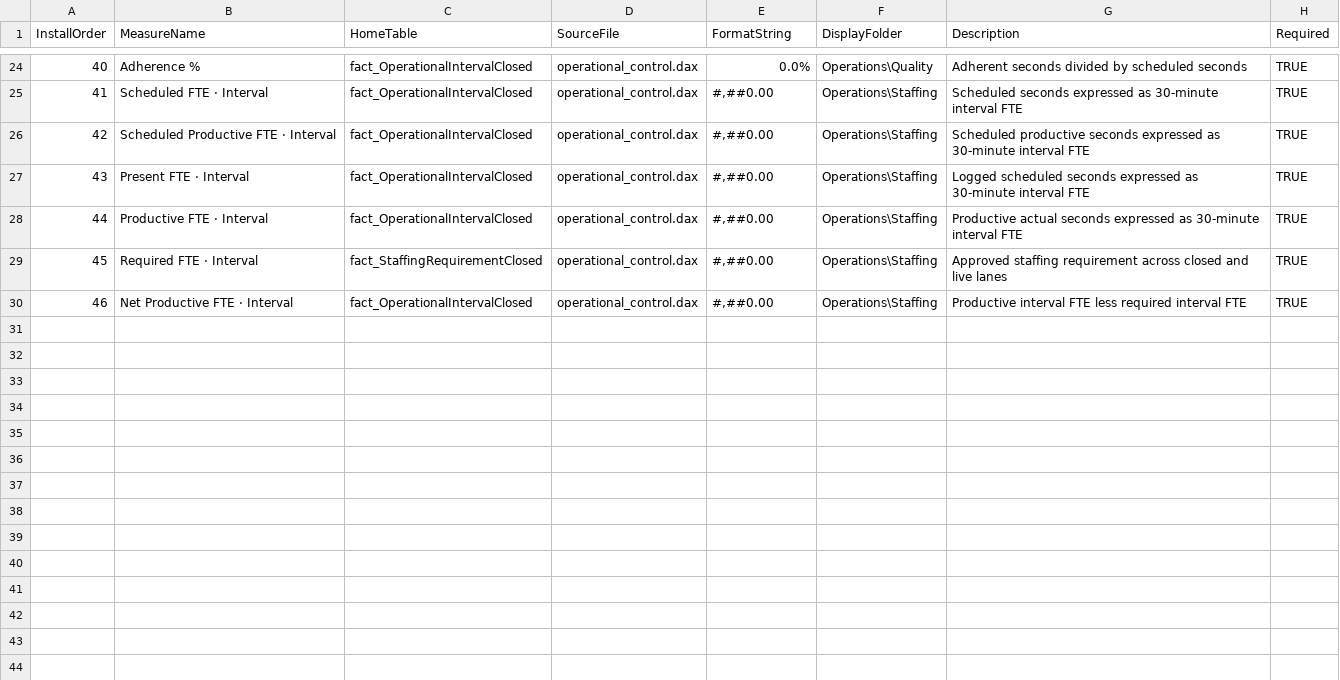
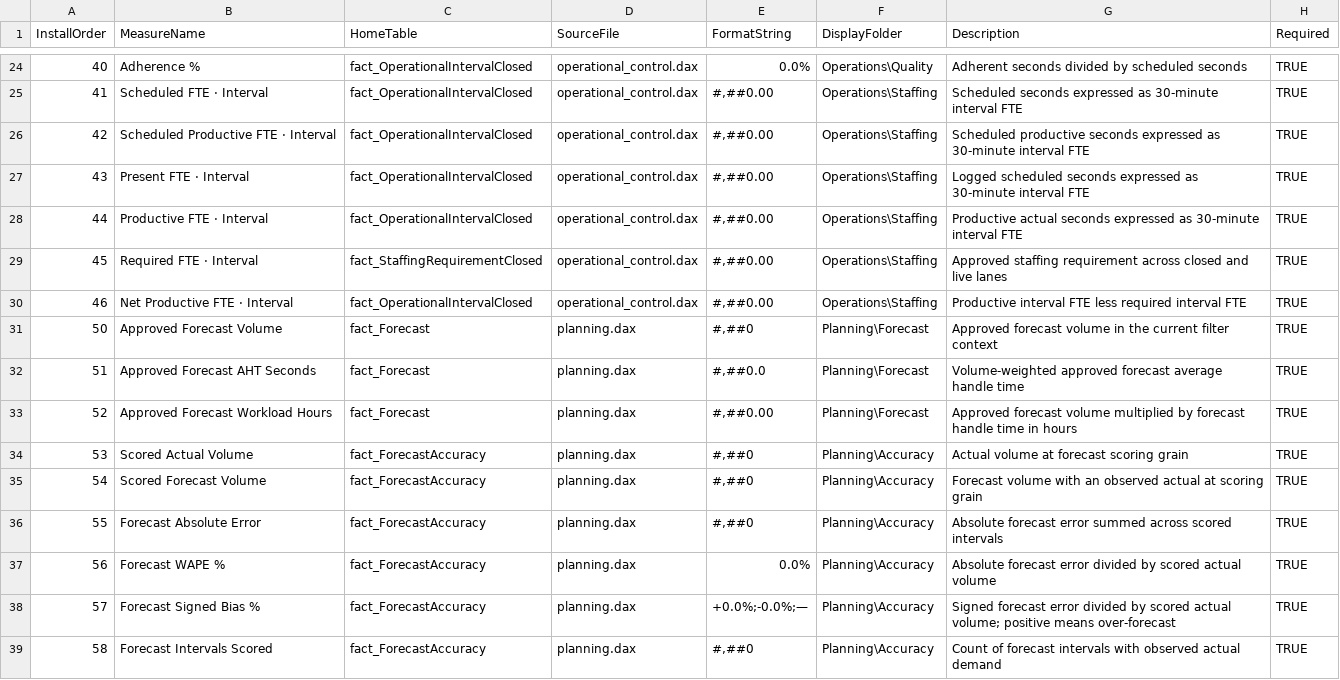
Before and after one commit to 44rive/WFM-OS, a CSV file: 90_Source_Code/02_DAX/MANIFEST.csv, drawn as a sheet; only a part is shown, gaps mark what is left out; the diff names each change by its address in the sheet, - before the commit and + after, or states it on an @@ line.

Commit message:
Implement governed planning cycle

```diff
--- a/90_Source_Code/02_DAX/MANIFEST.csv
+++ b/90_Source_Code/02_DAX/MANIFEST.csv
+row 31: 50 | Approved Forecast Volume | fact_Forecast | planning.dax | #,##0 | Planning\Forecast | Approved forecast volume in the current filter context | TRUE
+row 32: 51 | Approved Forecast AHT Seconds | fact_Forecast | planning.dax | #,##0.0 | Planning\Forecast | Volume-weighted approved forecast average handle time | TRUE
+row 33: 52 | Approved Forecast Workload Hours | fact_Forecast | planning.dax | #,##0.00 | Planning\Forecast | Approved forecast volume multiplied by forecast handle time in hours | TRUE
+row 34: 53 | Scored Actual Volume | fact_ForecastAccuracy | planning.dax | #,##0 | Planning\Accuracy | Actual volume at forecast scoring grain | TRUE
+row 35: 54 | Scored Forecast Volume | fact_ForecastAccuracy | planning.dax | #,##0 | Planning\Accuracy | Forecast volume with an observed actual at scoring grain | TRUE
+row 36: 55 | Forecast Absolute Error | fact_ForecastAccuracy | planning.dax | #,##0 | Planning\Accuracy | Absolute forecast error summed across scored intervals | TRUE
+row 37: 56 | Forecast WAPE % | fact_ForecastAccuracy | planning.dax | 0.0% | Planning\Accuracy | Absolute forecast error divided by scored actual volume | TRUE
+row 38: 57 | Forecast Signed Bias % | fact_ForecastAccuracy | planning.dax | +0.0%;-0.0%;— | Planning\Accuracy | Signed forecast error divided by scored actual volume; positive means over-forecast | TRUE
+row 39: 58 | Forecast Intervals Scored | fact_ForecastAccuracy | planning.dax | #,##0 | Planning\Accuracy | Count of forecast intervals with observed actual demand | TRUE
```
Also changed, not shown: 90_Source_Code/01_Power_Query/MANIFEST.csv, 90_Source_Code/02_DAX/RELATIONSHIPS.csv, 52 other files.
